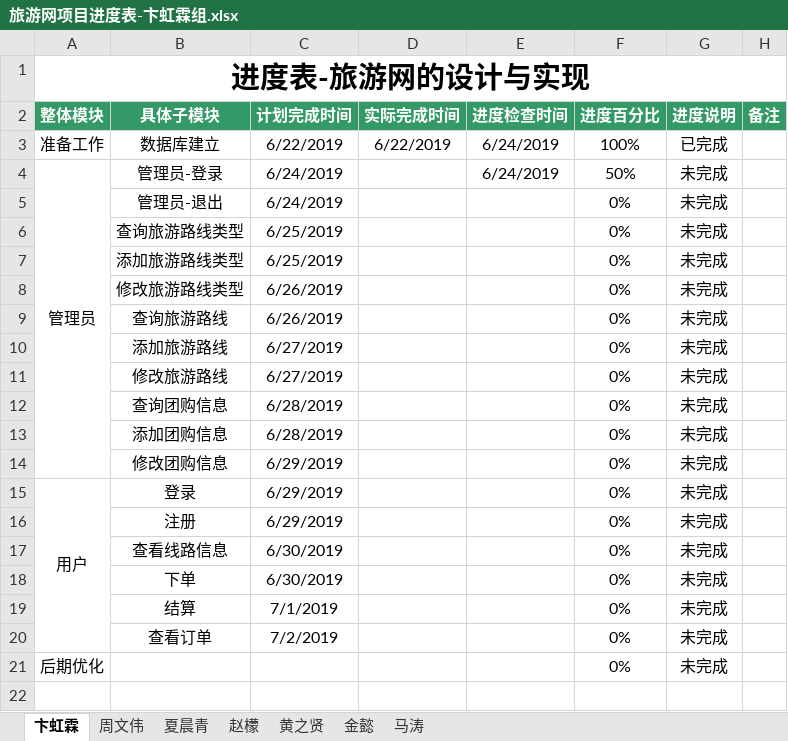
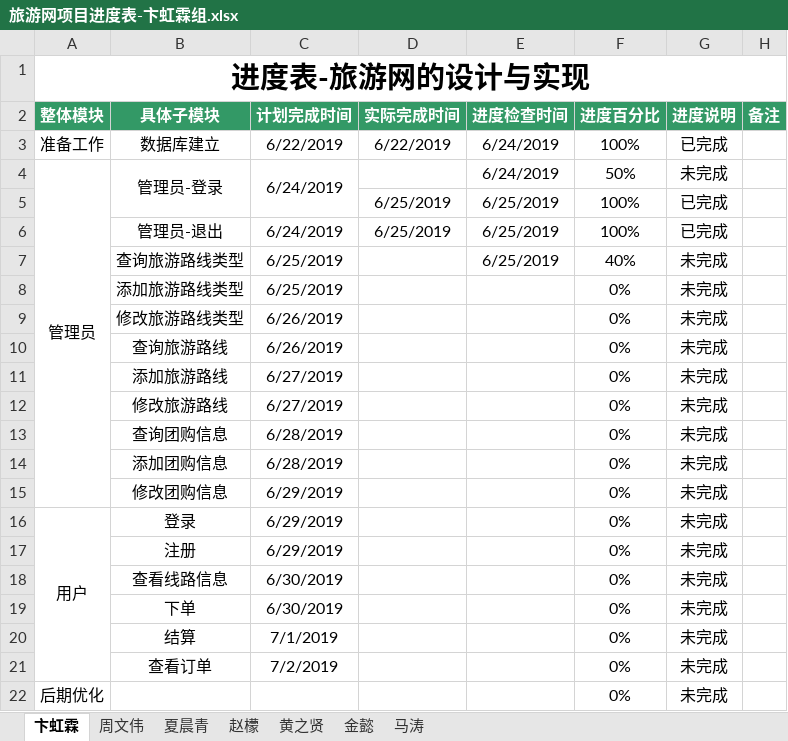
Before and after one commit to hgkj-rj-02/hgkj_02, an Excel workbook: 旅游网项目进度表-卞虹霖组.xlsx, sheet 卞虹霖, drawn as a sheet; values as stored, in another font and other column widths than the file's, no borders; addresses are those after the commit; the diff names each change by its address in the sheet, - before the commit and + after, or states it on an @@ line.

Commit message:
bhl

```diff
--- a/旅游网项目进度表-卞虹霖组.xlsx (sheet 卞虹霖)
+++ b/旅游网项目进度表-卞虹霖组.xlsx (sheet 卞虹霖)
+B4:B5 merged
+C4:C5 merged
+row 5:  |  |  | 6/25/2019 | 6/25/2019 | 100% | 已完成
-D6 (实际完成时间): (empty)
+D6 (实际完成时间): 6/25/2019
-E6:E7 (进度检查时间): (empty)
+E6:E7 (进度检查时间): 6/25/2019
-F6 (进度百分比): 0%
+F6 (进度百分比): 100%
-G6 (进度说明): 未完成
+G6 (进度说明): 已完成
-F7 (进度百分比): 0%
+F7 (进度百分比): 40%
```
